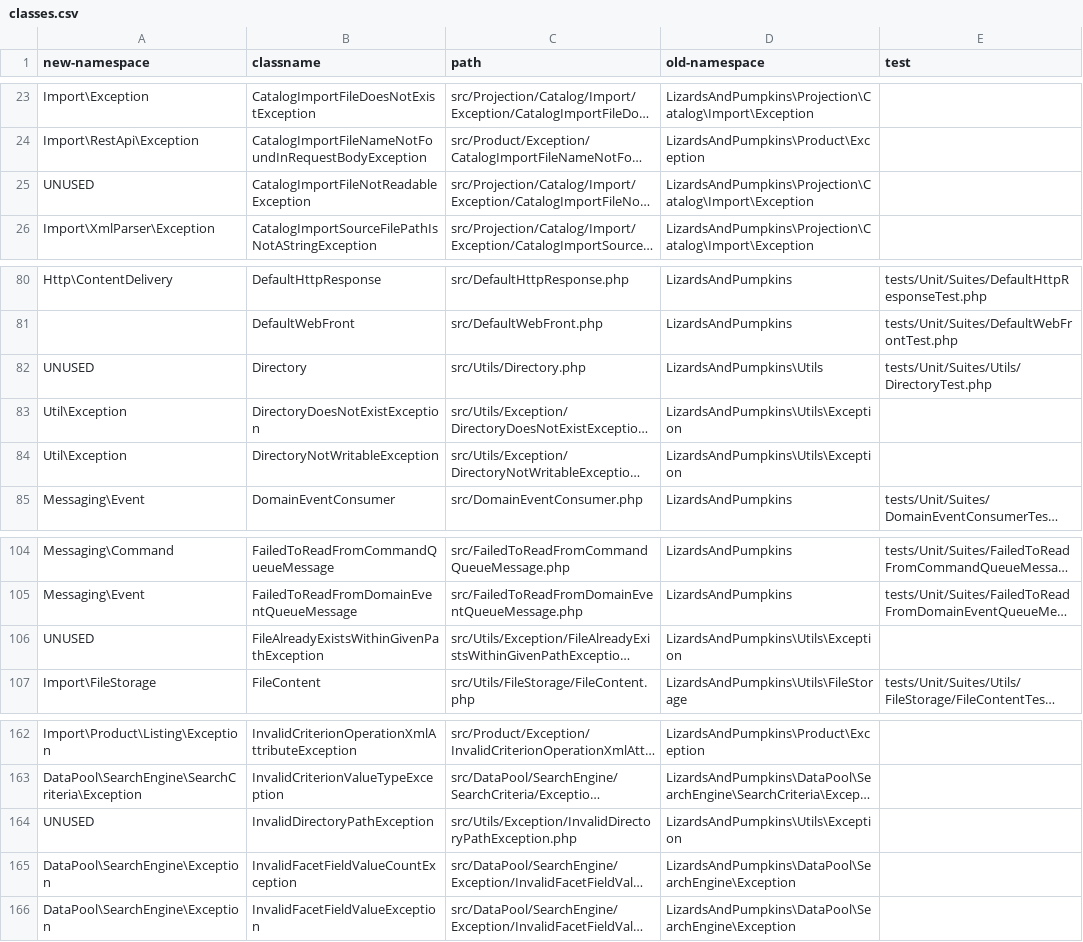
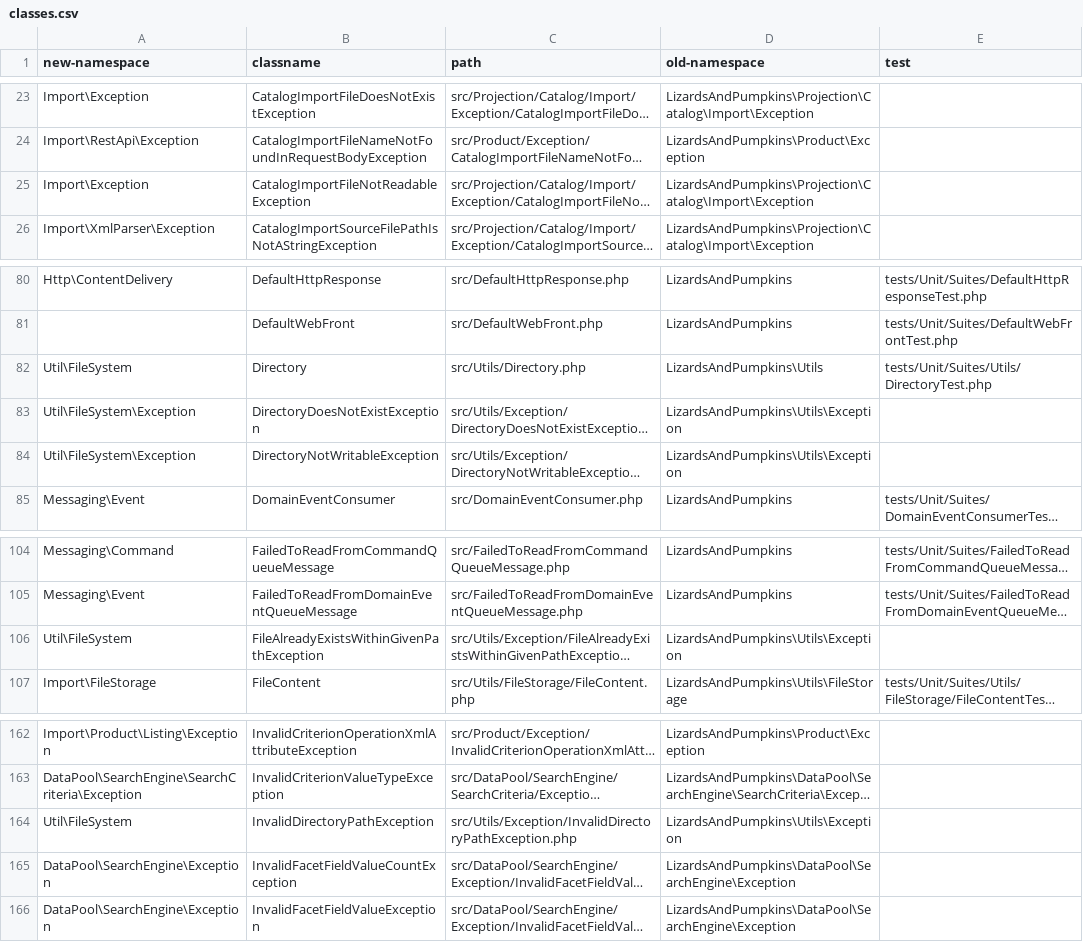
Before and after one commit to lizards-and-pumpkins/catalog, a CSV file: classes.csv, drawn as a sheet; only a part is shown, gaps mark what is left out; long unchanged cells end in …; the diff names each change by its address in the sheet, - before the commit and + after, or states it on an @@ line.

Commit message:
Issue #829: Update classes.csv and fix used UNUSED classes

```diff
--- a/classes.csv
+++ b/classes.csv
-A25 (new-namespace): UNUSED
+A25 (new-namespace): Import\Exception
-A82 (new-namespace): UNUSED
+A82 (new-namespace): Util\FileSystem
-A83:A84 (new-namespace): Util\Exception
+A83:A84 (new-namespace): Util\FileSystem\Exception
-A106 (new-namespace): UNUSED
+A106 (new-namespace): Util\FileSystem
-A164 (new-namespace): UNUSED
+A164 (new-namespace): Util\FileSystem
```
